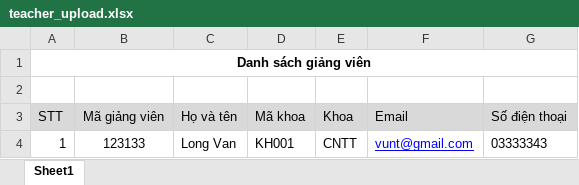
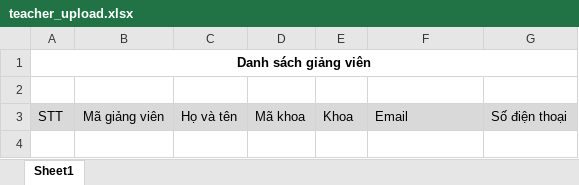
Before and after one commit to astr000naut/Thesis-Management-System, an Excel workbook: Services/TenantManagement/SeedData/teacher_upload.xlsx, sheet Sheet1, drawn as a sheet; values as stored, in another font and other column widths than the file's, no borders; the diff names each change by its address in the sheet, - before the commit and + after, or states it on an @@ line.

```diff
--- a/Services/TenantManagement/SeedData/teacher_upload.xlsx (sheet Sheet1)
+++ b/Services/TenantManagement/SeedData/teacher_upload.xlsx (sheet Sheet1)
-row 4: 1 | 123133 | Long Van | KH001 | CNTT | vunt@gmail.com | 03333343
```
Also changed, not shown: Services/TenantManagement/SeedData/student_upload.xlsx, 17 other files.
